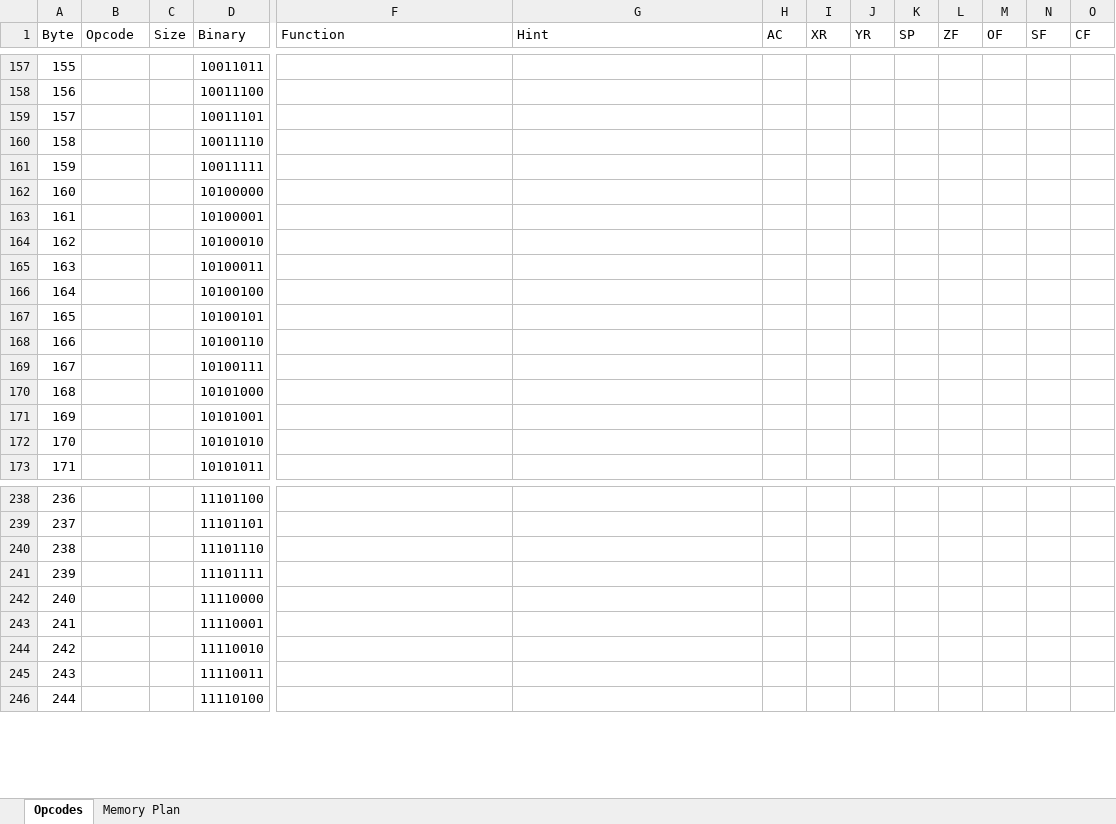
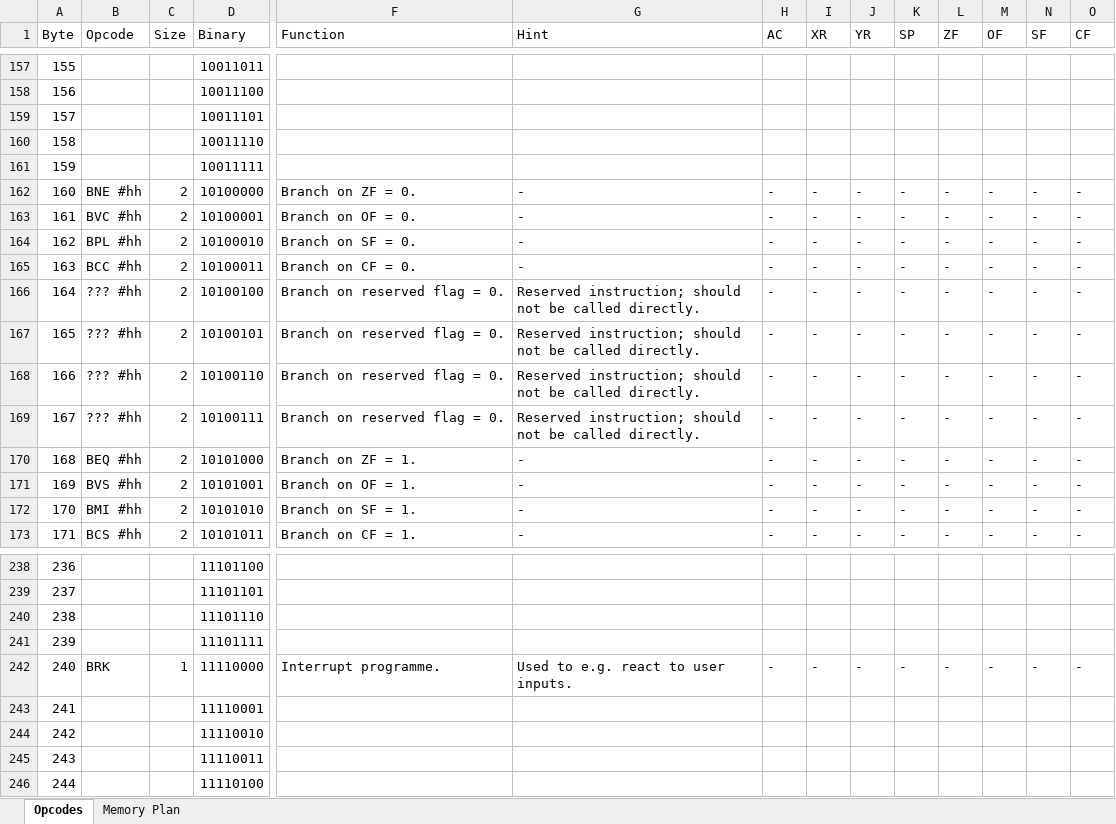
Before and after one commit to DerRobert-28/QuickBasic64, an Excel workbook: Projects/RVM/src/rvm.xlsx, sheet Opcodes, drawn as a sheet; only a part is shown, gaps mark what is left out; values as stored, in another font and other column widths than the file's, no cell formats; the diff covers the shown part only; the diff names each change by its address in the sheet, - before the commit and + after, or states it on an @@ line.

```diff
--- a/Projects/RVM/src/rvm.xlsx (sheet Opcodes)
+++ b/Projects/RVM/src/rvm.xlsx (sheet Opcodes)
-B162 (Opcode): (empty)
+B162 (Opcode): BNE #hh
-C162:C173 (Size): (empty)
+C162:C173 (Size): 2
-F162 (Function): (empty)
+F162 (Function): Branch on ZF = 0.
-G162:G165 (Hint): (empty)
+G162:G165 (Hint): -
-H162:H173 (AC): (empty)
+H162:H173 (AC): -
-I162:I173 (XR): (empty)
+I162:I173 (XR): -
-J162:J173 (YR): (empty)
+J162:J173 (YR): -
-K162:K173 (SP): (empty)
+K162:K173 (SP): -
-L162:L173 (ZF): (empty)
+L162:L173 (ZF): -
-M162:M173 (OF): (empty)
+M162:M173 (OF): -
-N162:N173 (SF): (empty)
+N162:N173 (SF): -
-O162:O173 (CF): (empty)
+O162:O173 (CF): -
-B163 (Opcode): (empty)
+B163 (Opcode): BVC #hh
-F163 (Function): (empty)
+F163 (Function): Branch on OF = 0.
-B164 (Opcode): (empty)
+B164 (Opcode): BPL #hh
-F164 (Function): (empty)
+F164 (Function): Branch on SF = 0.
-B165 (Opcode): (empty)
+B165 (Opcode): BCC #hh
-F165 (Function): (empty)
+F165 (Function): Branch on CF = 0.
-B166:B169 (Opcode): (empty)
+B166:B169 (Opcode): ??? #hh
-F166:F169 (Function): (empty)
+F166:F169 (Function): Branch on reserved flag = 0.
-G166:G169 (Hint): (empty)
+G166:G169 (Hint): Reserved instruction; should not be called directly.
-B170 (Opcode): (empty)
+B170 (Opcode): BEQ #hh
-F170 (Function): (empty)
+F170 (Function): Branch on ZF = 1.
-G170:G173 (Hint): (empty)
+G170:G173 (Hint): -
-B171 (Opcode): (empty)
+B171 (Opcode): BVS #hh
-F171 (Function): (empty)
+F171 (Function): Branch on OF = 1.
-B172 (Opcode): (empty)
+B172 (Opcode): BMI #hh
-F172 (Function): (empty)
+F172 (Function): Branch on SF = 1.
-B173 (Opcode): (empty)
+B173 (Opcode): BCS #hh
-F173 (Function): (empty)
+F173 (Function): Branch on CF = 1.
-B242 (Opcode): (empty)
+B242 (Opcode): BRK
-C242 (Size): (empty)
+C242 (Size): 1
-F242 (Function): (empty)
+F242 (Function): Interrupt programme.
-G242 (Hint): (empty)
+G242 (Hint): Used to e.g. react to user inputs.
-H242 (AC): (empty)
+H242 (AC): -
-I242 (XR): (empty)
+I242 (XR): -
-J242 (YR): (empty)
+J242 (YR): -
-K242 (SP): (empty)
+K242 (SP): -
-L242 (ZF): (empty)
+L242 (ZF): -
-M242 (OF): (empty)
+M242 (OF): -
-N242 (SF): (empty)
+N242 (SF): -
-O242 (CF): (empty)
+O242 (CF): -
```
Also changed, not shown: 750 edited cells elsewhere in this sheet, sheet Memory Plan, cell formats, 20 other files.
